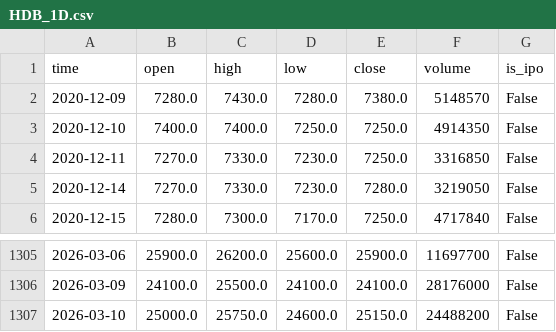
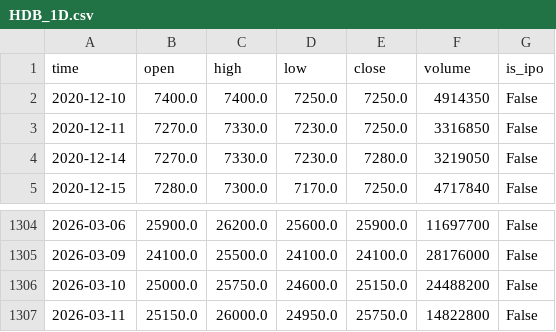
Before and after one commit to NamNG0111/trading-on-tcbs-api, a CSV file: trading_on_tcbs_api/data/stocks/HDB_1D.csv, drawn as a sheet; only a part is shown, gaps mark what is left out; removed rows and columns are numbered as before the commit, all else as after; the diff names each change by its address in the sheet, - before the commit and + after, or states it on an @@ line.

```diff
--- a/trading_on_tcbs_api/data/stocks/HDB_1D.csv
+++ b/trading_on_tcbs_api/data/stocks/HDB_1D.csv
-row 2: 2020-12-09 | 7280.0 | 7430.0 | 7280.0 | 7380.0 | 5148570 | False
+row 1307: 2026-03-11 | 25150.0 | 26000.0 | 24950.0 | 25750.0 | 14822800 | False
```
Also changed, not shown: trading_on_tcbs_api/data/stocks/HPG_1D.csv, trading_on_tcbs_api/data/stocks/SHB_1D.csv, 35 other files.
